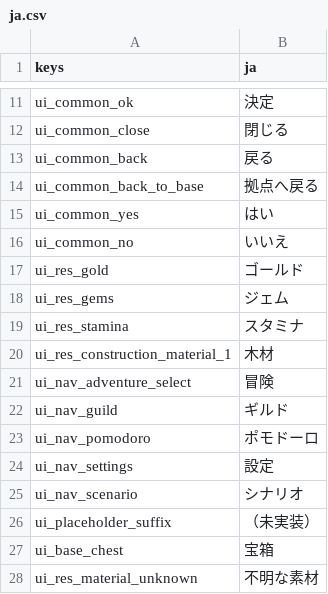
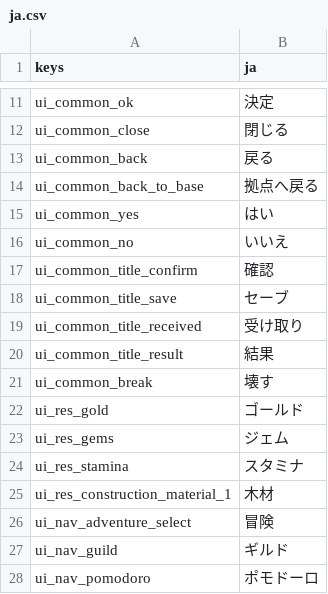
Before and after one commit to darkouji0105/pomodoro-heroes, a CSV file: localization/ja.csv, drawn as a sheet; only a part is shown, gaps mark what is left out; the shorter side is filled out with more unchanged rows.

```diff
--- a/localization/ja.csv
+++ b/localization/ja.csv
@@ -16,2 +16,7 @@ ui_common_yes,はい
 ui_common_no,いいえ
+ui_common_title_confirm,確認
+ui_common_title_save,セーブ
+ui_common_title_received,受け取り
+ui_common_title_result,結果
+ui_common_break,壊す
 ui_res_gold,ゴールド
```
Also changed, not shown: 9 other files.
